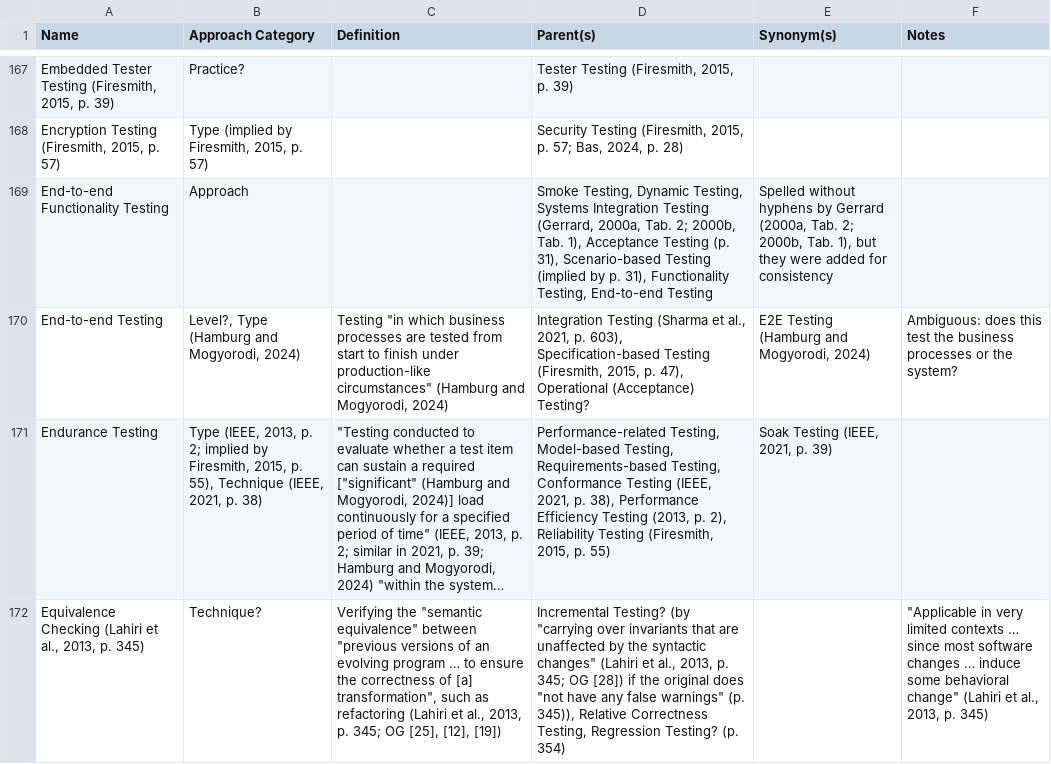
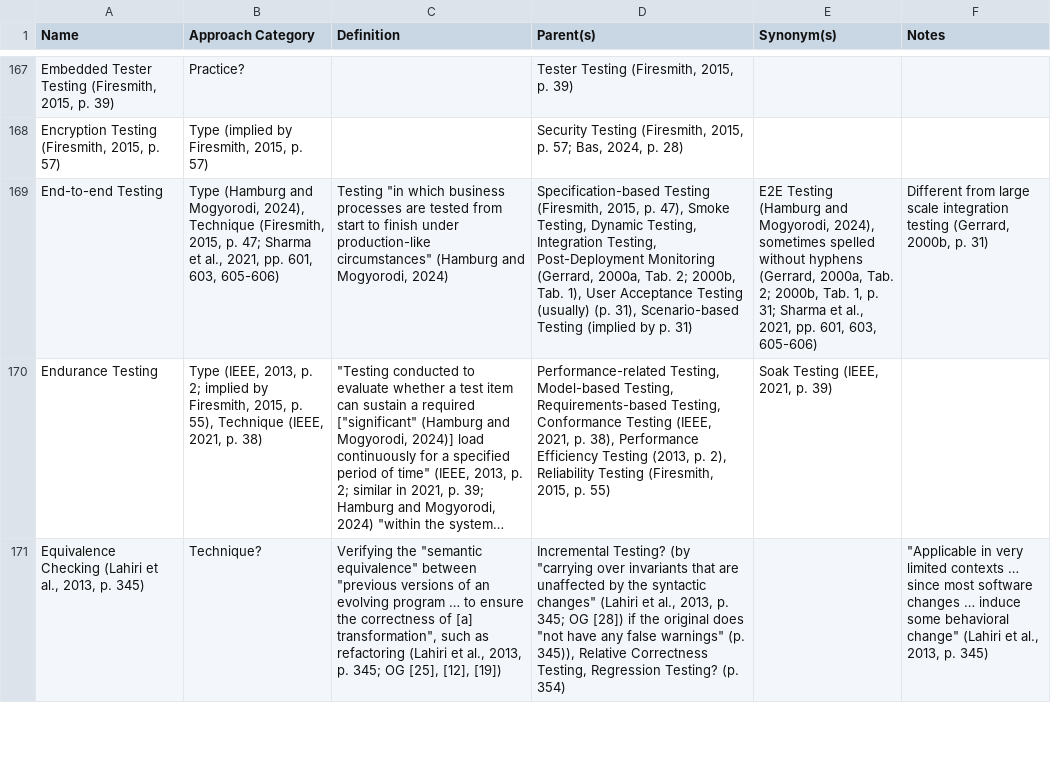
Before and after one commit to samm82/TestingTesting, a CSV file: ApproachGlossary.csv, drawn as a sheet; only a part is shown, gaps mark what is left out; long unchanged cells end in …; removed rows and columns are numbered as before the commit, all else as after; the diff names each change by its address in the sheet, - before the commit and + after, or states it on an @@ line.

Commit message:
Overhaul E2E entry in glossary
Remove E2E functionality testing from glossary; tracked as an orth. approach
Improve notes based on original sources
Track ambiguity in its definition

```diff
--- a/ApproachGlossary.csv
+++ b/ApproachGlossary.csv
-row 169: End-to-end Functionality Testing | Approach |  | Smoke Testing, Dynamic Testing, Systems Integration Testing (Gerrard, 2000a, Tab. 2; 2000b, Tab. 1), Acceptance Testing (p. 31), Scenario-based Testing (implied by p. 31), Functionality Testing, End-to-end Testing | Spelled without hyphens by Gerrard (2000a, Tab. 2; 2000b, Tab. 1), but they were added for consistency
-B169 (Approach Category): Level?, Type (Hamburg and Mogyorodi, 2024)
+B169 (Approach Category): Type (Hamburg and Mogyorodi, 2024), Technique (Firesmith, 2015, p. 47; Sharma et al., 2021, pp. 601, 603, 605-606)
-D169 (Parent(s)): Integration Testing (Sharma et al., 2021, p. 603), Specification-based Testing (Firesmith, 2015, p. 47), Operational (Acceptance) Testing?
+D169 (Parent(s)): Specification-based Testing (Firesmith, 2015, p. 47), Smoke Testing, Dynamic Testing, Integration Testing, Post-Deployment Monitoring (Gerrard, 2000a, Tab. 2; 2000b, Tab. 1), User Acceptance Testing (usually) (p. 31), Scenario-based Testing (implied by p. 31)
-E169 (Synonym(s)): …and Mogyorodi, 2024)
+E169 (Synonym(s)): …and Mogyorodi, 2024), sometimes spelled without hyphens (Gerrard, 2000a, Tab. 2; 2000b, Tab. 1, p. 31; Sharma et al., 2021, pp. 601, 603, 605-606)
-F169 (Notes): Ambiguous: does this test the business processes or the system?
+F169 (Notes): Different from large scale integration testing (Gerrard, 2000b, p. 31)
```
Also changed, not shown: 14 other files.
